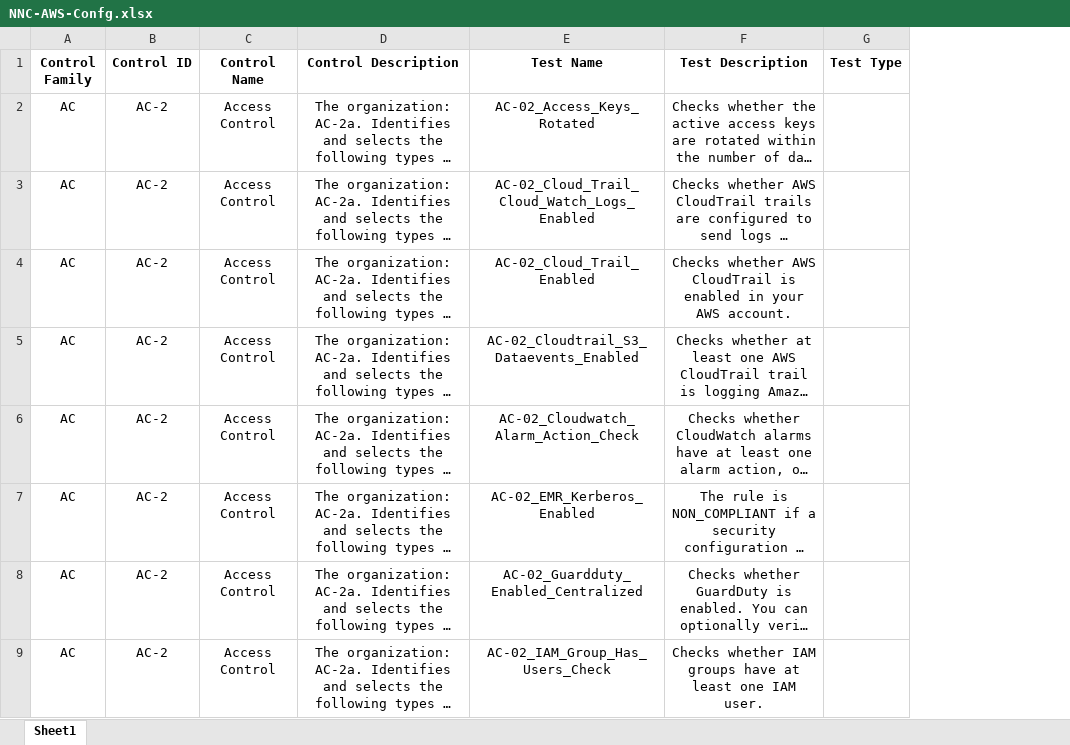
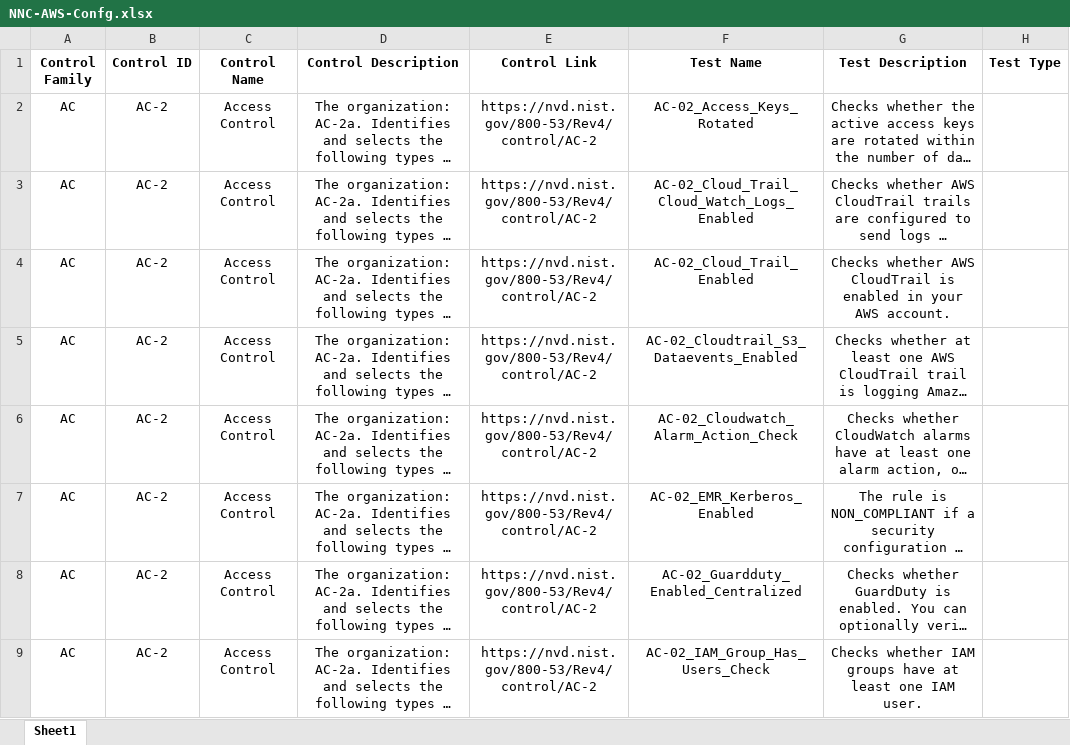
Before and after one commit to mitre/heimdall-terraform, an Excel workbook: NNC-AWS-Confg.xlsx, sheet Sheet1, drawn as a sheet; only a part is shown; long unchanged cells end in …; values as stored, in another font and other column widths than the file's, no borders; the diff names each change by its address in the sheet, - before the commit and + after, or states it on an @@ line.

Commit message:
add column to provide link to NIST docs

```diff
--- a/NNC-AWS-Confg.xlsx (sheet Sheet1)
+++ b/NNC-AWS-Confg.xlsx (sheet Sheet1)
+column E (Control Link), rows 2-9: all https://nvd.nist.gov/800-53/Rev4/control/AC-2
```
Also changed, not shown: NNC-AWS-Config-TEMPLATE.xlsx, 2 other files.
